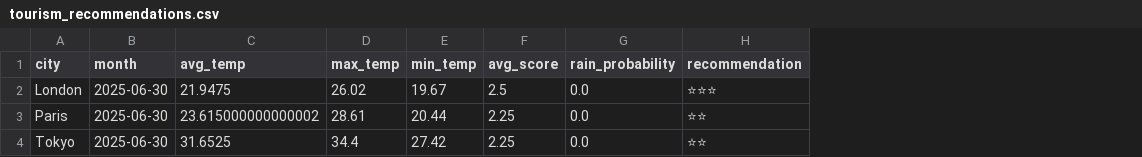
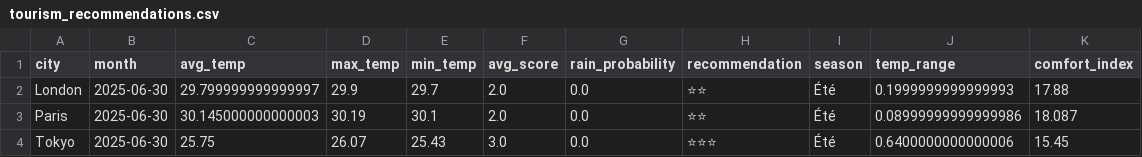
Before and after one commit to Sedera0/Weather-Project, a CSV file: weather_pipeline/data/reports/tourism_recommendations.csv, drawn as a sheet; the diff names each change by its address in the sheet, - before the commit and + after, or states it on an @@ line.

```diff
--- a/weather_pipeline/data/reports/tourism_recommendations.csv
+++ b/weather_pipeline/data/reports/tourism_recommendations.csv
+column I (season), rows 2-4: all Été
+column J (temp_range), rows 2-4: 0.1999999999999993 | 0.08999999999999986 | 0.6400000000000006
+column K (comfort_index), rows 2-4: 17.88 | 18.087 | 15.45
-C2 (avg_temp): 21.9475
+C2 (avg_temp): 29.799999999999997
-D2 (max_temp): 26.02
+D2 (max_temp): 29.9
-E2 (min_temp): 19.67
+E2 (min_temp): 29.7
-F2 (avg_score): 2.5
+F2 (avg_score): 2.0
-H2 (recommendation): ⭐⭐⭐
+H2 (recommendation): ⭐⭐
-C3 (avg_temp): 23.615000000000002
+C3 (avg_temp): 30.145000000000003
-D3 (max_temp): 28.61
+D3 (max_temp): 30.19
-E3 (min_temp): 20.44
+E3 (min_temp): 30.1
-F3 (avg_score): 2.25
+F3 (avg_score): 2.0
-C4 (avg_temp): 31.6525
+C4 (avg_temp): 25.75
-D4 (max_temp): 34.4
+D4 (max_temp): 26.07
-E4 (min_temp): 27.42
+E4 (min_temp): 25.43
-F4 (avg_score): 2.25
+F4 (avg_score): 3.0
-H4 (recommendation): ⭐⭐
+H4 (recommendation): ⭐⭐⭐
```
Also changed, not shown: weather_pipeline/data/processed/weather_processed.csv, 9 other files.
